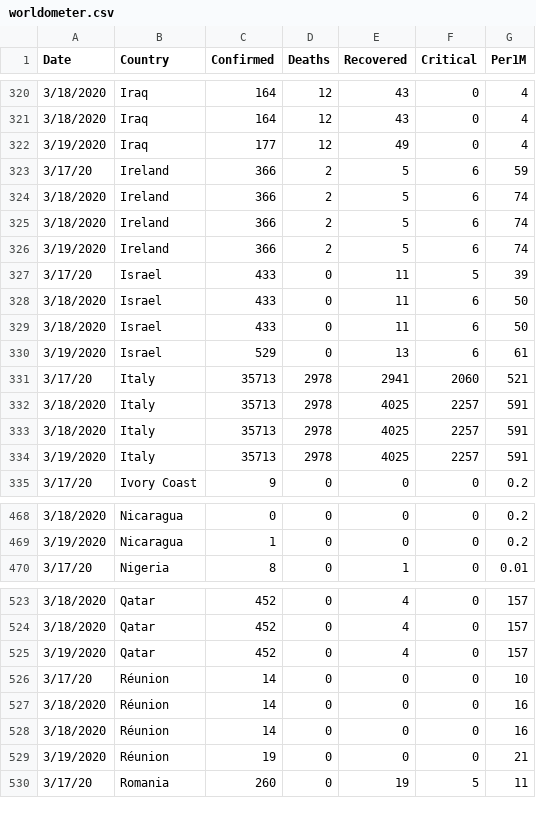
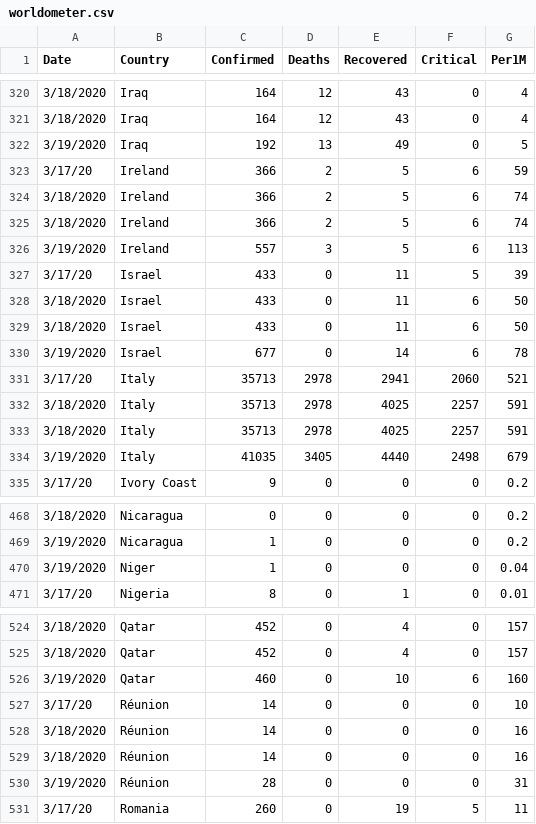
Before and after one commit to jagsfan82/Covid19-WebScrape-Plus, a CSV file: csv_dump/worldometer.csv, drawn as a sheet; only a part is shown, gaps mark what is left out; the diff covers the shown part only.

```diff
--- a/csv_dump/worldometer.csv
+++ b/csv_dump/worldometer.csv
@@ -321,3 +321,3 @@
 3/18/2020,Iraq,164,12,43,0,4
-3/19/2020,Iraq,177,12,49,0,4
+3/19/2020,Iraq,192,13,49,0,5
 3/17/20,Ireland,366,2,5,6,59
@@ -325,3 +325,3 @@
 3/18/2020,Ireland,366,2,5,6,74
-3/19/2020,Ireland,366,2,5,6,74
+3/19/2020,Ireland,557,3,5,6,113
 3/17/20,Israel,433,0,11,5,39
@@ -329,3 +329,3 @@
 3/18/2020,Israel,433,0,11,6,50
-3/19/2020,Israel,529,0,13,6,61
+3/19/2020,Israel,677,0,14,6,78
 3/17/20,Italy,35713,2978,2941,2060,521
@@ -333,3 +333,3 @@
 3/18/2020,Italy,35713,2978,4025,2257,591
-3/19/2020,Italy,35713,2978,4025,2257,591
+3/19/2020,Italy,41035,3405,4440,2498,679
 3/17/20,Ivory Coast,9,0,0,0,0.2
@@ -469,2 +469,3 @@
 3/19/2020,Nicaragua,1,0,0,0,0.2
+3/19/2020,Niger,1,0,0,0,0.04
 3/17/20,Nigeria,8,0,1,0,0.01
@@ -524,3 +525,3 @@
 3/18/2020,Qatar,452,0,4,0,157
-3/19/2020,Qatar,452,0,4,0,157
+3/19/2020,Qatar,460,0,10,6,160
 3/17/20,Réunion,14,0,0,0,10
@@ -528,3 +529,3 @@
 3/18/2020,Réunion,14,0,0,0,16
-3/19/2020,Réunion,19,0,0,0,21
+3/19/2020,Réunion,28,0,0,0,31
 3/17/20,Romania,260,0,19,5,11
```
Also changed, not shown: 115 edited cells elsewhere in this file, csv_dump/bno_country_plus.csv, csv_dump/wiki_countries_plus.csv, 13 other files.
